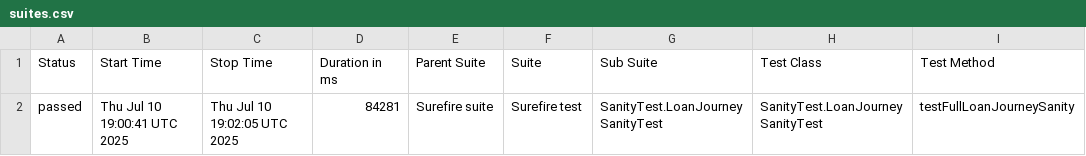
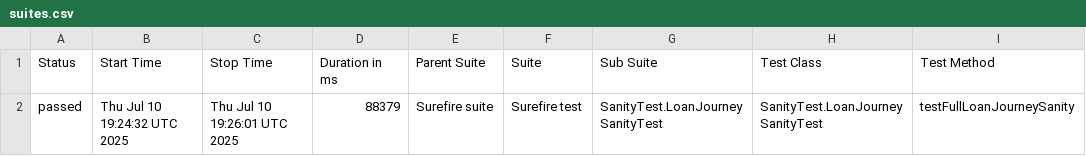
Before and after one commit to stashfin2/allure-report, a CSV file: data/suites.csv, drawn as a sheet; only a part is shown; the diff names each change by its address in the sheet, - before the commit and + after, or states it on an @@ line.

```diff
--- a/data/suites.csv
+++ b/data/suites.csv
-B2 (Start Time): Thu Jul 10 19:00:41 UTC 2025
+B2 (Start Time): Thu Jul 10 19:24:32 UTC 2025
-C2 (Stop Time): Thu Jul 10 19:02:05 UTC 2025
+C2 (Stop Time): Thu Jul 10 19:26:01 UTC 2025
-D2 (Duration in ms): 84281
+D2 (Duration in ms): 88379
```
Also changed, not shown: 20 other files.
